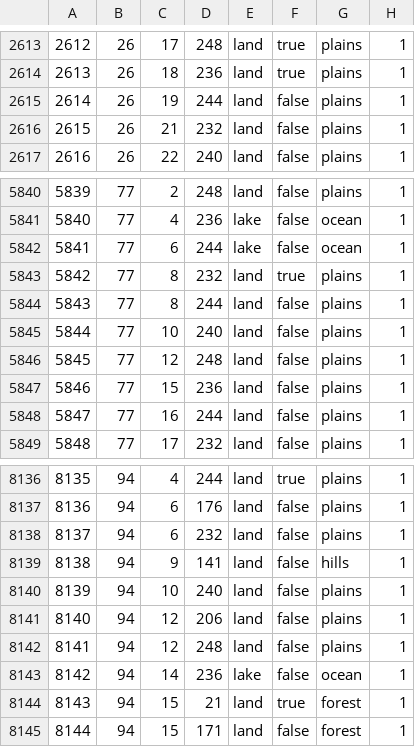
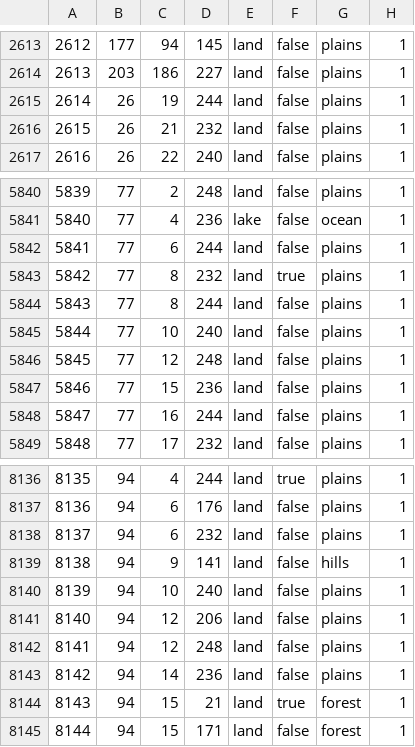
Before and after one commit to schloky/mmwater, a CSV file: map/definition.csv, drawn as a sheet; only a part is shown, gaps mark what is left out; the diff covers the shown part only.

```diff
--- a/map/definition.csv
+++ b/map/definition.csv
@@ -2613,3 +2613,3 @@
-2612;26;17;248;land;true;plains;1
-2613;26;18;236;land;true;plains;1
+2612;177;94;145;land;false;plains;1
+2613;203;186;227;land;false;plains;1
 2614;26;19;244;land;false;plains;1
@@ -5841,3 +5841,3 @@
 5840;77;4;236;lake;false;ocean;1
-5841;77;6;244;lake;false;ocean;1
+5841;77;6;244;land;false;plains;1
 5842;77;8;232;land;true;plains;1
@@ -8142,3 +8142,3 @@
 8141;94;12;248;land;false;plains;1
-8142;94;14;236;lake;false;ocean;1
+8142;94;14;236;land;false;plains;1
 8143;94;15;21;land;true;forest;1
```
Also changed, not shown: 31 edited cells elsewhere in this file.
